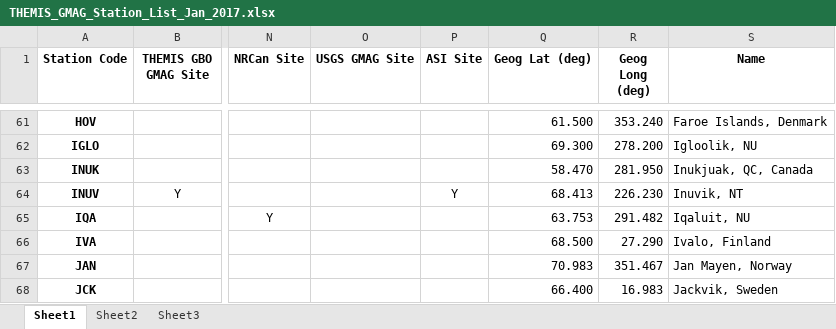
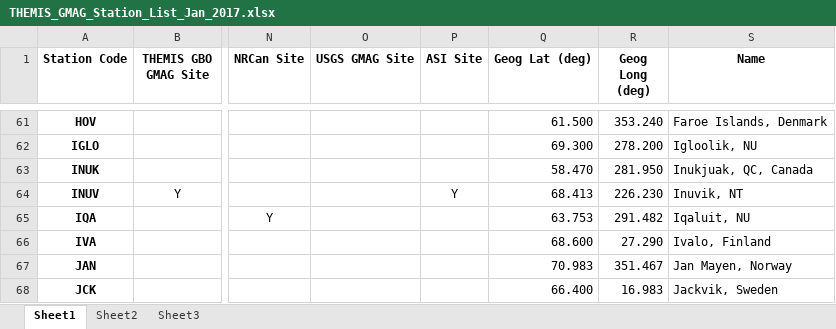
Before and after one commit to yangjian615/spedas_watch, an Excel workbook: idl/projects/themis/ground/THEMIS_GMAG_Station_List_Jan_2017.xlsx, sheet Sheet1, drawn as a sheet; only a part is shown, gaps mark what is left out; values as stored, in another font and other column widths than the file's, no borders; the diff names each change by its address in the sheet, - before the commit and + after, or states it on an @@ line.

```diff
--- a/idl/projects/themis/ground/THEMIS_GMAG_Station_List_Jan_2017.xlsx (sheet Sheet1)
+++ b/idl/projects/themis/ground/THEMIS_GMAG_Station_List_Jan_2017.xlsx (sheet Sheet1)
-Q66 (Geog Lat (deg)): 68.500
+Q66 (Geog Lat (deg)): 68.600
```
Also changed, not shown: 6 other files.
